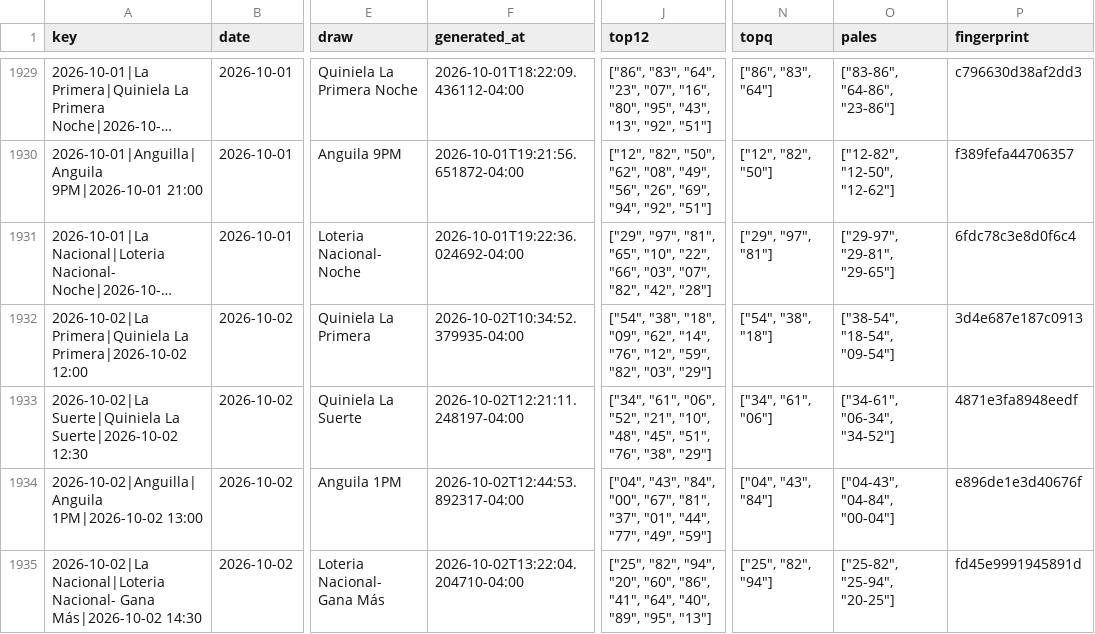
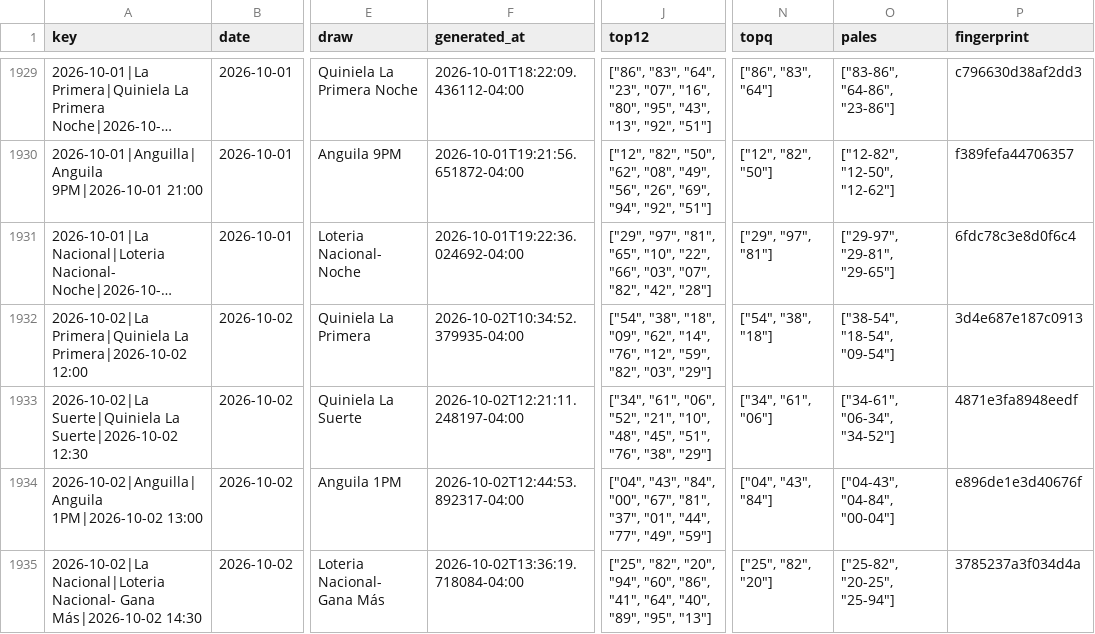
Before and after one commit to carbosota1/LotMix, a CSV file: data/picks_log.csv, drawn as a sheet; only a part is shown, gaps mark what is left out; long unchanged cells end in …; the diff names each change by its address in the sheet, - before the commit and + after, or states it on an @@ line.

```diff
--- a/data/picks_log.csv
+++ b/data/picks_log.csv
-F1935 (generated_at): 2026-10-02T13:22:04.204710-04:00
+F1935 (generated_at): 2026-10-02T13:36:19.718084-04:00
-J1935 (top12): ["25", "82", "94", "20", "60", "86",…
+J1935 (top12): ["25", "82", "20", "94", "60", "86",…
-N1935 (topq): ["25", "82", "94"]
+N1935 (topq): ["25", "82", "20"]
-O1935 (pales): ["25-82", "25-94", "20-25"]
+O1935 (pales): ["25-82", "20-25", "25-94"]
-P1935 (fingerprint): fd45e9991945891d
+P1935 (fingerprint): 3785237a3f034d4a
```
Also changed, not shown: 4 other files.
